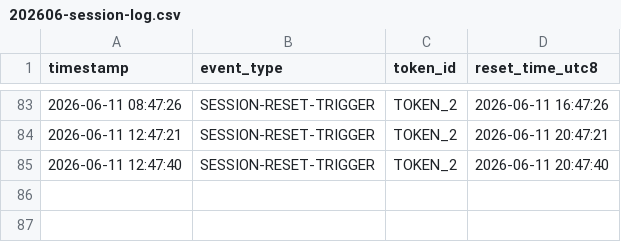
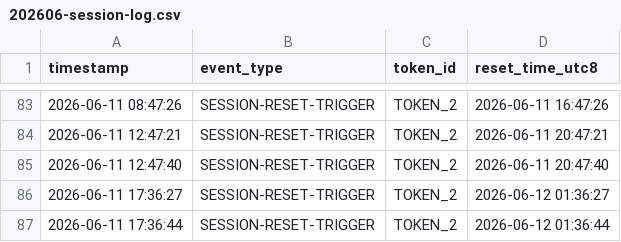
Before and after one commit to jack-zihan/claude-daily-check-in, a CSV file: logs/202606-session-log.csv, drawn as a sheet; only a part is shown, gaps mark what is left out.

```diff
--- a/logs/202606-session-log.csv
+++ b/logs/202606-session-log.csv
@@ -85 +85,3 @@ timestamp,event_type,token_id,reset_time_utc8
 2026-06-11 12:47:40,SESSION-RESET-TRIGGER,TOKEN_2,2026-06-11 20:47:40
+2026-06-11 17:36:27,SESSION-RESET-TRIGGER,TOKEN_2,2026-06-12 01:36:27
+2026-06-11 17:36:44,SESSION-RESET-TRIGGER,TOKEN_2,2026-06-12 01:36:44
```
